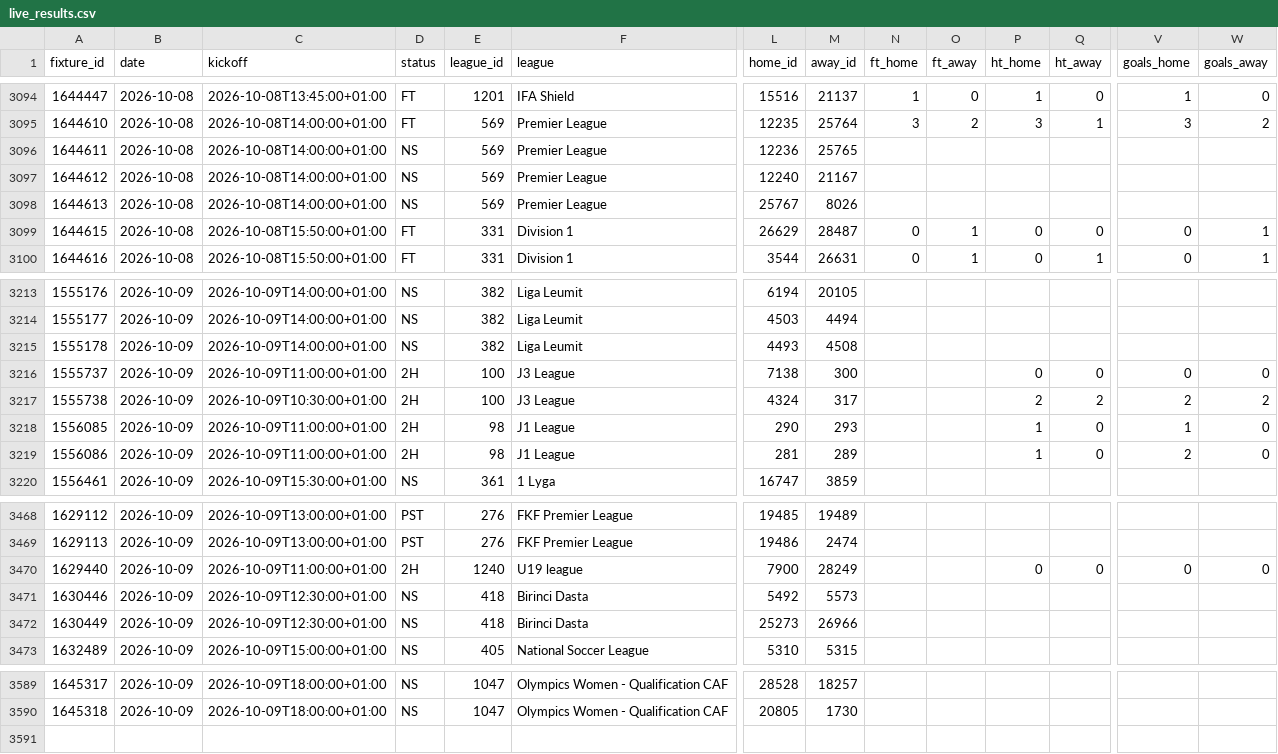
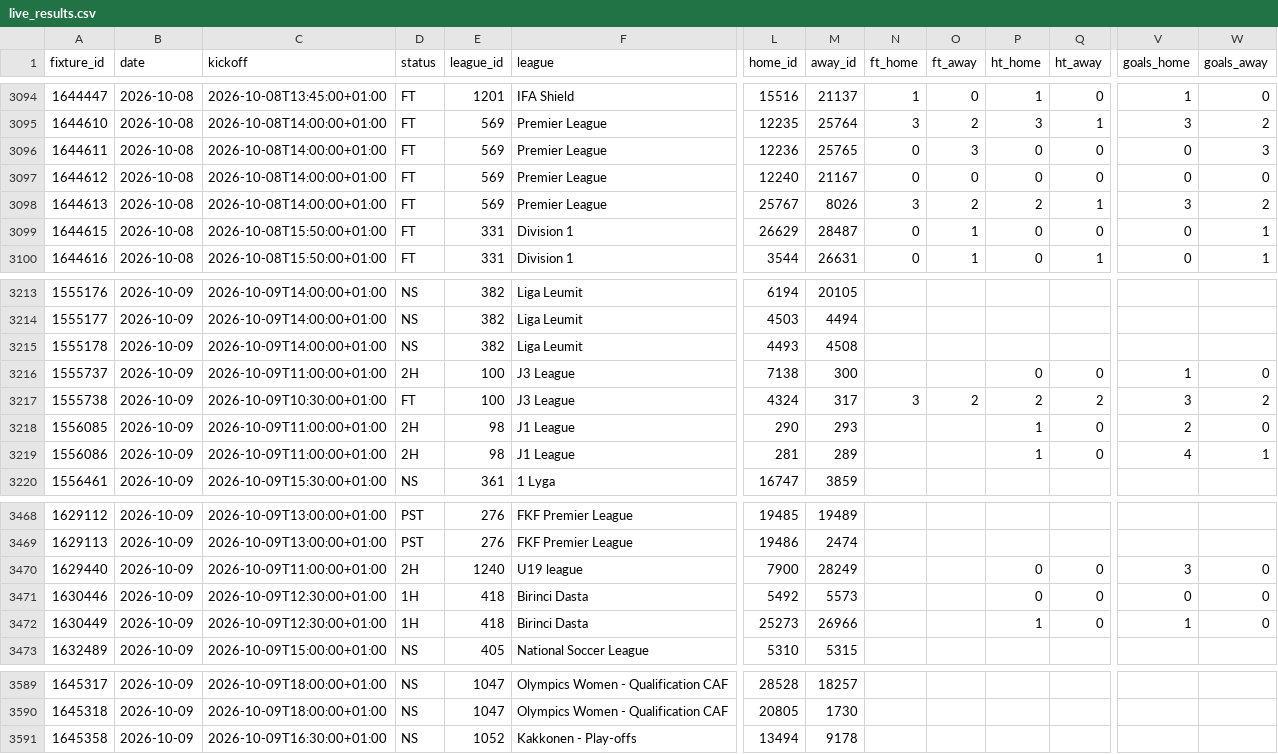
Before and after one commit to Princeeze744/prediction-engine, a CSV file: data/live_results.csv, drawn as a sheet; only a part is shown, gaps mark what is left out; rows hold the shown columns only; the diff covers the shown part only; the diff names each change by its address in the sheet, - before the commit and + after, or states it on an @@ line.

```diff
--- a/data/live_results.csv
+++ b/data/live_results.csv
-D3096:D3098 (status): NS
+D3096:D3098 (status): FT
-N3096:N3097 (ft_home): (empty)
+N3096:N3097 (ft_home): 0
-O3096 (ft_away): (empty)
+O3096 (ft_away): 3
-P3096:P3097 (ht_home): (empty)
+P3096:P3097 (ht_home): 0
-Q3096:Q3097 (ht_away): (empty)
+Q3096:Q3097 (ht_away): 0
-V3096:V3097 (goals_home): (empty)
+V3096:V3097 (goals_home): 0
-W3096 (goals_away): (empty)
+W3096 (goals_away): 3
-O3097 (ft_away): (empty)
+O3097 (ft_away): 0
-W3097 (goals_away): (empty)
+W3097 (goals_away): 0
-N3098 (ft_home): (empty)
+N3098 (ft_home): 3
-O3098 (ft_away): (empty)
+O3098 (ft_away): 2
-P3098 (ht_home): (empty)
+P3098 (ht_home): 2
-Q3098 (ht_away): (empty)
+Q3098 (ht_away): 1
-V3098 (goals_home): (empty)
+V3098 (goals_home): 3
-W3098 (goals_away): (empty)
+W3098 (goals_away): 2
-V3216 (goals_home): 0
+V3216 (goals_home): 1
-D3217 (status): 2H
+D3217 (status): FT
-N3217 (ft_home): (empty)
+N3217 (ft_home): 3
-O3217 (ft_away): (empty)
+O3217 (ft_away): 2
-V3217 (goals_home): 2
+V3217 (goals_home): 3
-V3218 (goals_home): 1
+V3218 (goals_home): 2
-V3219 (goals_home): 2
+V3219 (goals_home): 4
-W3219 (goals_away): 0
+W3219 (goals_away): 1
-V3470 (goals_home): 0
+V3470 (goals_home): 3
-D3471:D3472 (status): NS
+D3471:D3472 (status): 1H
-P3471 (ht_home): (empty)
+P3471 (ht_home): 0
-Q3471:Q3472 (ht_away): (empty)
+Q3471:Q3472 (ht_away): 0
-V3471 (goals_home): (empty)
+V3471 (goals_home): 0
-W3471:W3472 (goals_away): (empty)
+W3471:W3472 (goals_away): 0
-P3472 (ht_home): (empty)
+P3472 (ht_home): 1
-V3472 (goals_home): (empty)
+V3472 (goals_home): 1
+row 3591: 1645358 | 2026-10-09 | 2026-10-09T16:30:00+01:00 | NS | 1052 | Kakkonen - Play-offs | 13494 | 9178
```
Also changed, not shown: 63 edited cells elsewhere in this file, 1 other file.
